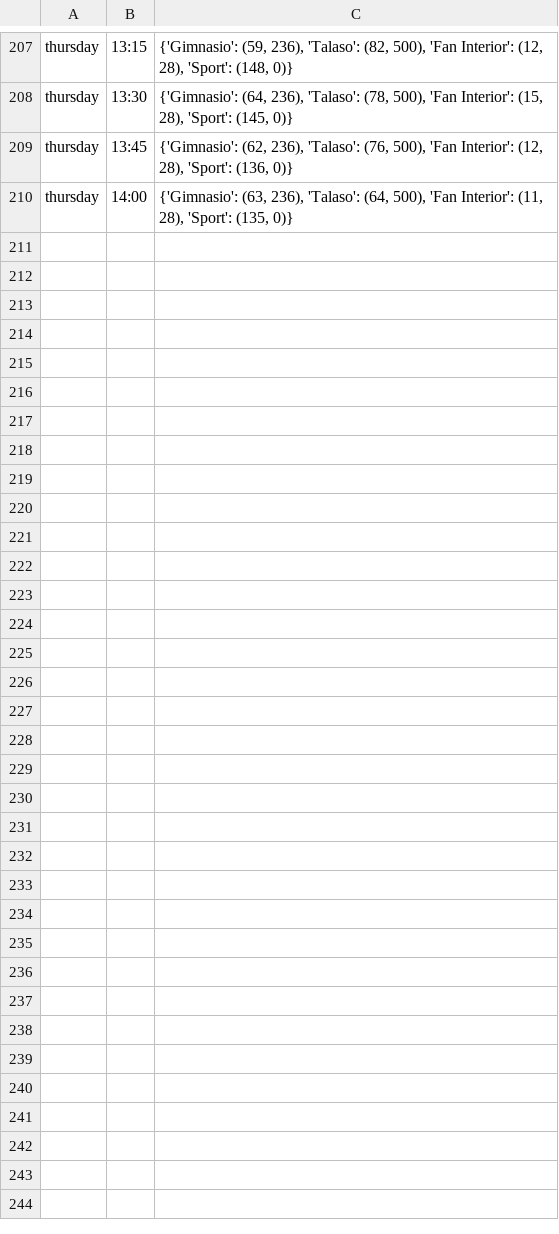
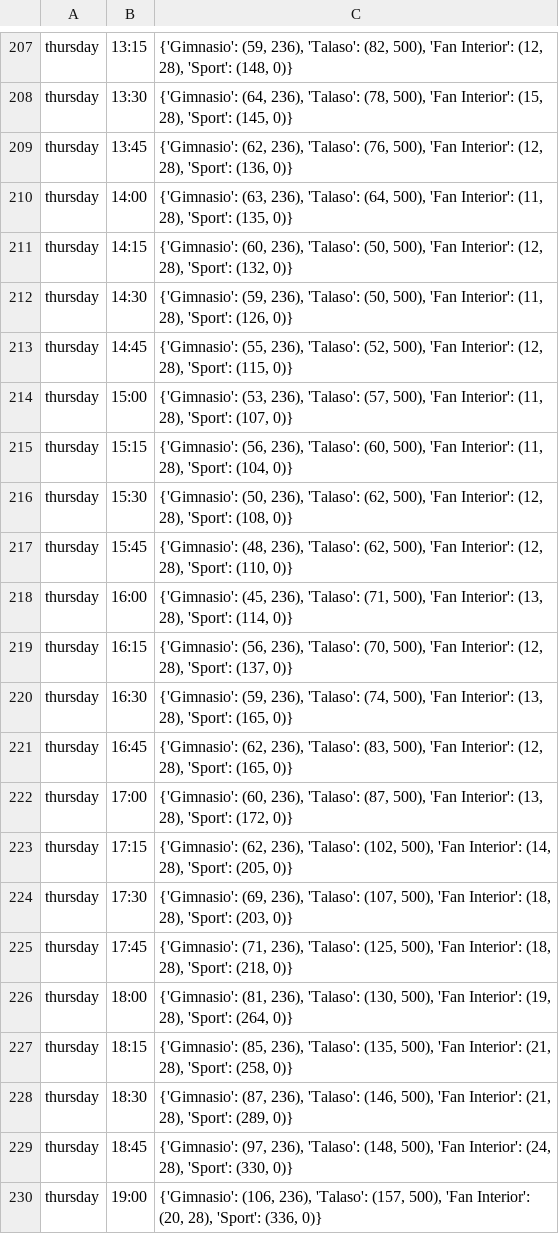
Before and after one commit to LucaDangeloS/Termaria-capacity-poll, a CSV file: aforo/aforo_2024_semana_20.csv, drawn as a sheet; only a part is shown, gaps mark what is left out; the diff covers the shown part only; the diff names each change by its address in the sheet, - before the commit and + after, or states it on an @@ line.

Commit message:
Update aforo

```diff
--- a/aforo/aforo_2024_semana_20.csv
+++ b/aforo/aforo_2024_semana_20.csv
+row 211: thursday | 14:15 | {'Gimnasio': (60, 236), 'Talaso': (50, 500), 'Fan Interior': (12, 28), 'Sport': (132, 0)}
+row 212: thursday | 14:30 | {'Gimnasio': (59, 236), 'Talaso': (50, 500), 'Fan Interior': (11, 28), 'Sport': (126, 0)}
+row 213: thursday | 14:45 | {'Gimnasio': (55, 236), 'Talaso': (52, 500), 'Fan Interior': (12, 28), 'Sport': (115, 0)}
+row 214: thursday | 15:00 | {'Gimnasio': (53, 236), 'Talaso': (57, 500), 'Fan Interior': (11, 28), 'Sport': (107, 0)}
+row 215: thursday | 15:15 | {'Gimnasio': (56, 236), 'Talaso': (60, 500), 'Fan Interior': (11, 28), 'Sport': (104, 0)}
+row 216: thursday | 15:30 | {'Gimnasio': (50, 236), 'Talaso': (62, 500), 'Fan Interior': (12, 28), 'Sport': (108, 0)}
+row 217: thursday | 15:45 | {'Gimnasio': (48, 236), 'Talaso': (62, 500), 'Fan Interior': (12, 28), 'Sport': (110, 0)}
+row 218: thursday | 16:00 | {'Gimnasio': (45, 236), 'Talaso': (71, 500), 'Fan Interior': (13, 28), 'Sport': (114, 0)}
+row 219: thursday | 16:15 | {'Gimnasio': (56, 236), 'Talaso': (70, 500), 'Fan Interior': (12, 28), 'Sport': (137, 0)}
+row 220: thursday | 16:30 | {'Gimnasio': (59, 236), 'Talaso': (74, 500), 'Fan Interior': (13, 28), 'Sport': (165, 0)}
+row 221: thursday | 16:45 | {'Gimnasio': (62, 236), 'Talaso': (83, 500), 'Fan Interior': (12, 28), 'Sport': (165, 0)}
+row 222: thursday | 17:00 | {'Gimnasio': (60, 236), 'Talaso': (87, 500), 'Fan Interior': (13, 28), 'Sport': (172, 0)}
+row 223: thursday | 17:15 | {'Gimnasio': (62, 236), 'Talaso': (102, 500), 'Fan Interior': (14, 28), 'Sport': (205, 0)}
+row 224: thursday | 17:30 | {'Gimnasio': (69, 236), 'Talaso': (107, 500), 'Fan Interior': (18, 28), 'Sport': (203, 0)}
+row 225: thursday | 17:45 | {'Gimnasio': (71, 236), 'Talaso': (125, 500), 'Fan Interior': (18, 28), 'Sport': (218, 0)}
+row 226: thursday | 18:00 | {'Gimnasio': (81, 236), 'Talaso': (130, 500), 'Fan Interior': (19, 28), 'Sport': (264, 0)}
+row 227: thursday | 18:15 | {'Gimnasio': (85, 236), 'Talaso': (135, 500), 'Fan Interior': (21, 28), 'Sport': (258, 0)}
+row 228: thursday | 18:30 | {'Gimnasio': (87, 236), 'Talaso': (146, 500), 'Fan Interior': (21, 28), 'Sport': (289, 0)}
+row 229: thursday | 18:45 | {'Gimnasio': (97, 236), 'Talaso': (148, 500), 'Fan Interior': (24, 28), 'Sport': (330, 0)}
+row 230: thursday | 19:00 | {'Gimnasio': (106, 236), 'Talaso': (157, 500), 'Fan Interior': (20, 28), 'Sport': (336, 0)}
```
Also changed, not shown: 14 added rows elsewhere in this file.
